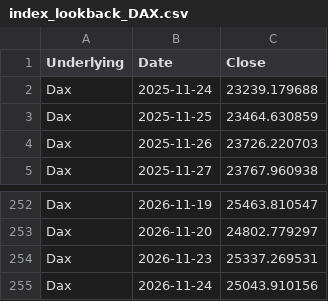
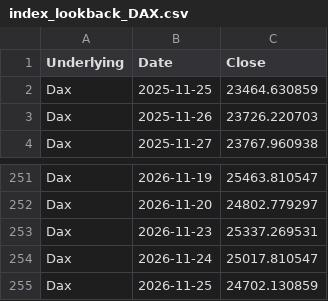
Before and after one commit to moby1de/LeverageLens-Events, a CSV file: index_lookback_DAX.csv, drawn as a sheet; only a part is shown, gaps mark what is left out.

Commit message:
Update index_lookback_DAX.csv

```diff
--- a/index_lookback_DAX.csv
+++ b/index_lookback_DAX.csv
@@ -1,3 +1,2 @@
 Underlying,Date,Close
-Dax,2025-11-24,23239.179688
 Dax,2025-11-25,23464.630859
@@ -254,2 +253,3 @@ Dax,2026-11-20,24802.779297
 Dax,2026-11-23,25337.269531
-Dax,2026-11-24,25043.910156
+Dax,2026-11-24,25017.810547
+Dax,2026-11-25,24702.130859
```
